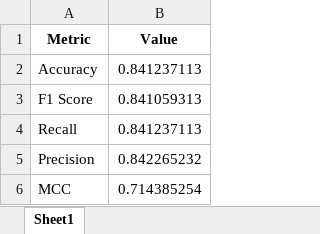
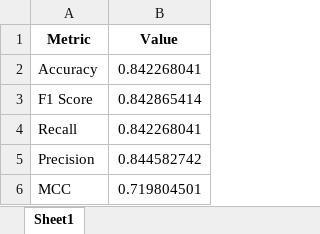
Before and after one commit to emrekuruu/ML_project, an Excel workbook: results/binary/evaluation_results_distilbert_distilbert-base-uncased.xlsx, sheet Sheet1, drawn as a sheet; values as stored, in another font and other column widths than the file's, no borders; the diff names each change by its address in the sheet, - before the commit and + after, or states it on an @@ line.

```diff
--- a/results/binary/evaluation_results_distilbert_distilbert-base-uncased.xlsx (sheet Sheet1)
+++ b/results/binary/evaluation_results_distilbert_distilbert-base-uncased.xlsx (sheet Sheet1)
-B2 (Value): 0.841237113
+B2 (Value): 0.842268041
-B3 (Value): 0.841059313
+B3 (Value): 0.842865414
-B4 (Value): 0.841237113
+B4 (Value): 0.842268041
-B5 (Value): 0.842265232
+B5 (Value): 0.844582742
-B6 (Value): 0.714385254
+B6 (Value): 0.719804501
```
Also changed, not shown: results/binary/evaluation_results_answerdotai_ModernBERT-base.xlsx, results/binary/evaluation_results_google-bert_bert-base-uncased.xlsx, 10 other files.
